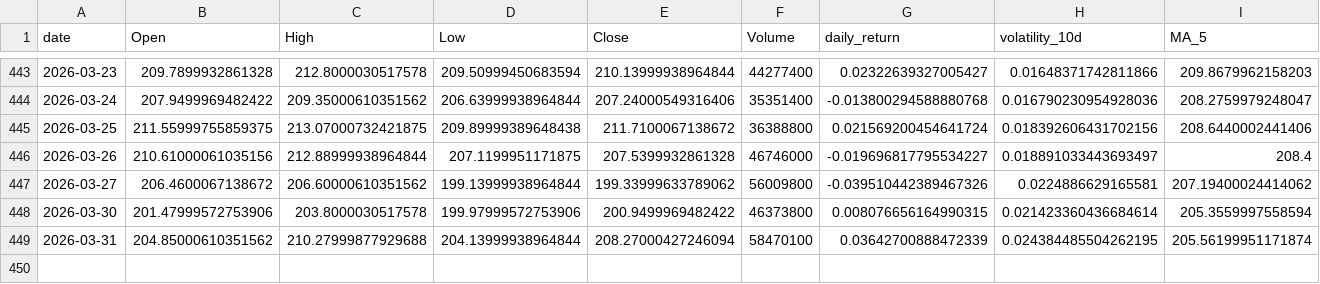
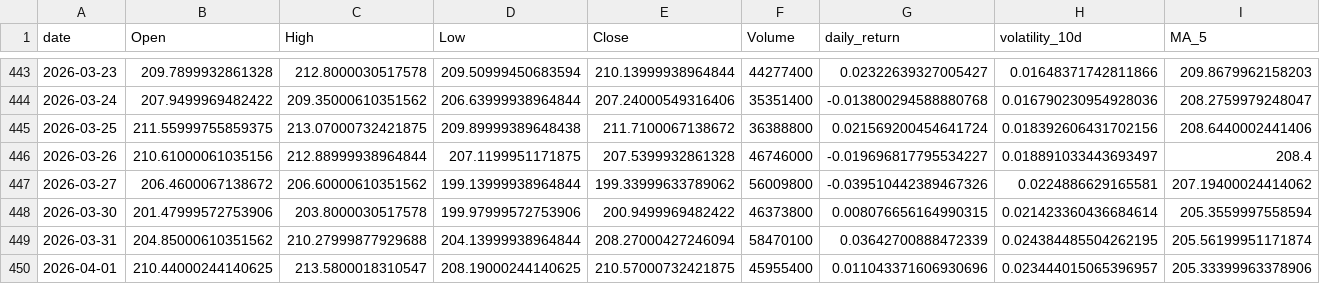
Before and after one commit to Gasthorn/Projet4A_PredictionsBoursieres, a CSV file: data/AMZN.csv, drawn as a sheet; only a part is shown, gaps mark what is left out; rows hold the shown columns only; the diff names each change by its address in the sheet, - before the commit and + after, or states it on an @@ line.

```diff
--- a/data/AMZN.csv
+++ b/data/AMZN.csv
+row 450: 2026-04-01 | 210.44000244140625 | 213.5800018310547 | 208.19000244140625 | 210.57000732421875 | 45955400 | 0.011043371606930696 | 0.023444015065396957 | 205.33399963378906
```
Also changed, not shown: data/AAPL.csv, data/ALL_ACTIONS.csv, 6 other files.
